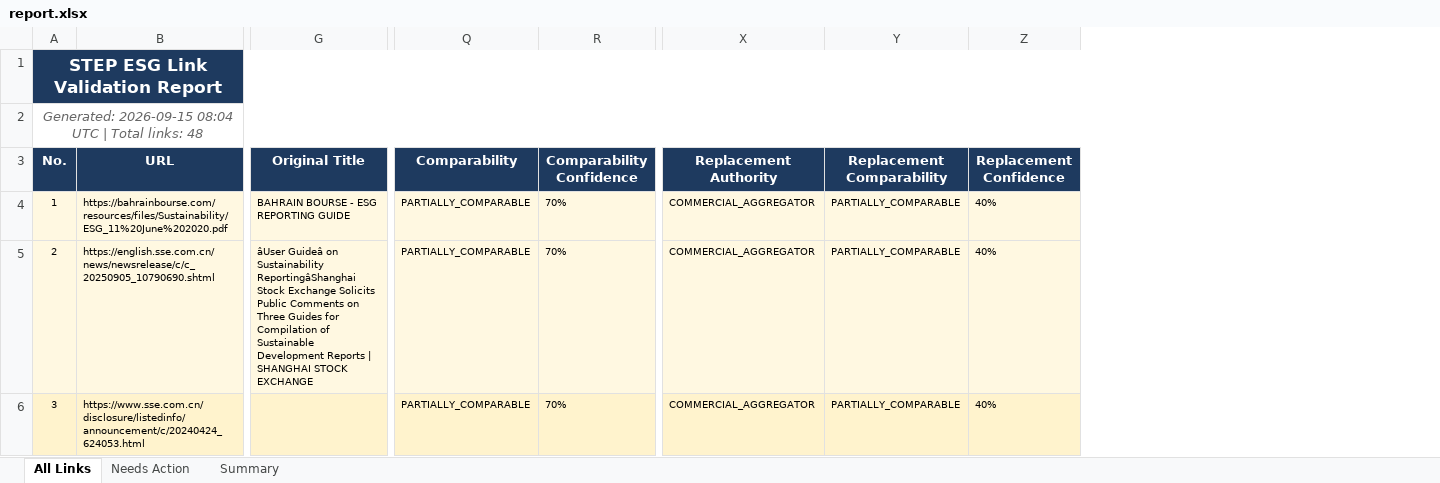
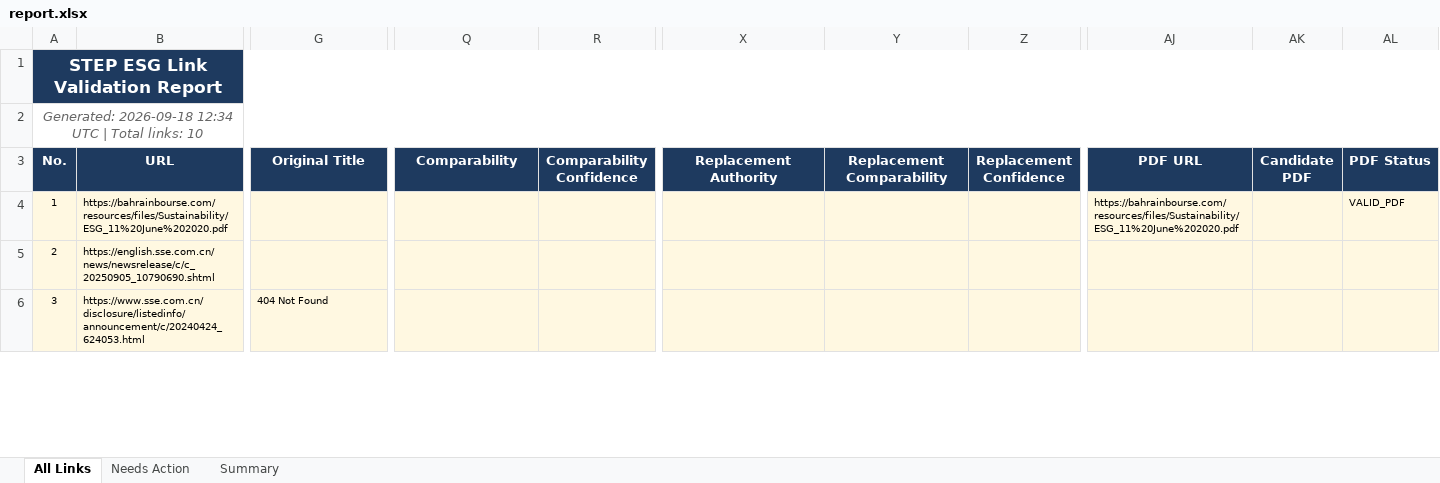
Before and after one commit to Beant-Kaur/STEP-Website-Link-Automation, an Excel workbook: step_esg_pipeline/report.xlsx, sheet All Links, drawn as a sheet; only a part is shown, gaps mark what is left out; values as stored, in another font and other column widths than the file's, no borders; the diff covers the shown part only; the diff names each change by its address in the sheet, - before the commit and + after, or states it on an @@ line.

```diff
--- a/step_esg_pipeline/report.xlsx (sheet All Links)
+++ b/step_esg_pipeline/report.xlsx (sheet All Links)
+column AJ (PDF URL), row 4: https://bahrainbourse.com/resources/files/Sustainability/ESG_11%20June%202020.pdf
+column AK (Candidate PDF), empty
+column AL (PDF Status), row 4: VALID_PDF
@@ column A (No.) renumbered in row 2 @@
-G4 (Original Title): BAHRAIN BOURSE - ESG REPORTING GUIDE
+G4 (Original Title): (empty)
-Q4:Q6 (Comparability): PARTIALLY_COMPARABLE
+Q4:Q6 (Comparability): (empty)
-R4:R6 (Comparability Confidence): 70%
+R4:R6 (Comparability Confidence): (empty)
-X4:X6 (Replacement Authority): COMMERCIAL_AGGREGATOR
+X4:X6 (Replacement Authority): (empty)
-Y4:Y6 (Replacement Comparability): PARTIALLY_COMPARABLE
+Y4:Y6 (Replacement Comparability): (empty)
-Z4:Z6 (Replacement Confidence): 40%
+Z4:Z6 (Replacement Confidence): (empty)
-G5 (Original Title): âUser Guideâ on Sustainability ReportingâShanghai Stock Exchange Solicits Public Comments on Three Guides for Compilation of Sustainable Development Reports | SHANGHAI STOCK EXCHANGE
+G5 (Original Title): (empty)
-G6 (Original Title): (empty)
+G6 (Original Title): 404 Not Found
```
Also changed, not shown: 38 removed rows, 143 edited cells and cell formats elsewhere in this sheet, sheet Needs Action, sheet Summary, 54 other files.
